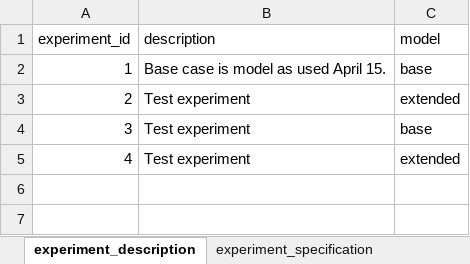
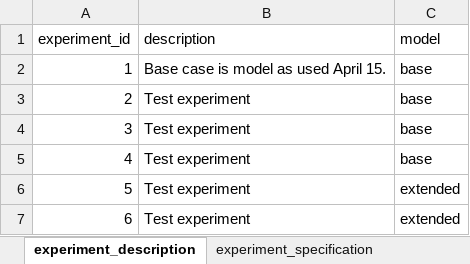
Before and after one commit to tprunarsson/BCS, an Excel workbook: lsh_data_processing/experiment_template.xlsx, sheet experiment_description, drawn as a sheet; values as stored, in another font and other column widths than the file's, no borders; the diff names each change by its address in the sheet, - before the commit and + after, or states it on an @@ line.

Commit message:
changes to experiment template, run evaluation and execute_run bash file in light of recent changes

```diff
--- a/lsh_data_processing/experiment_template.xlsx (sheet experiment_description)
+++ b/lsh_data_processing/experiment_template.xlsx (sheet experiment_description)
-C3 (model): extended
+C3 (model): base
-C5 (model): extended
+C5 (model): base
+row 6: 5 | Test experiment | extended
+row 7: 6 | Test experiment | extended
```
Also changed, not shown: sheet experiment_specification, sheet run_specification, sheet run_description, lsh_data_processing/lsh_coding.xlsx, 3 other files.
